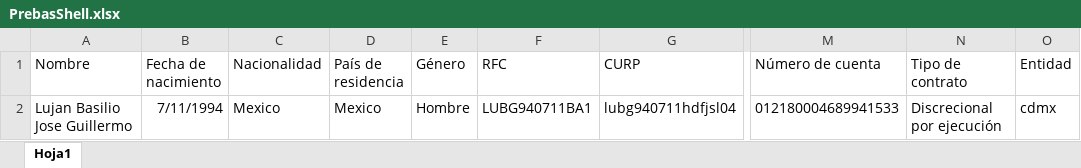
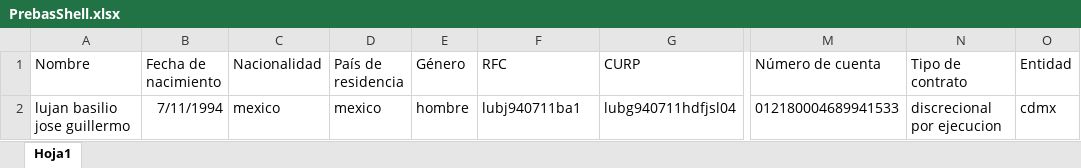
Before and after one commit to LuisMargro/ArchivaldoBot, an Excel workbook: Data/PrebasShell.xlsx, sheet Hoja1, drawn as a sheet; only a part is shown, gaps mark what is left out; values as stored, in another font and other column widths than the file's, no borders; the diff names each change by its address in the sheet, - before the commit and + after, or states it on an @@ line.

Commit message:
log

```diff
--- a/Data/PrebasShell.xlsx (sheet Hoja1)
+++ b/Data/PrebasShell.xlsx (sheet Hoja1)
-A2 (Nombre): Lujan Basilio Jose Guillermo
+A2 (Nombre): lujan basilio jose guillermo
-C2 (Nacionalidad): Mexico
+C2 (Nacionalidad): mexico
-D2 (País de residencia): Mexico
+D2 (País de residencia): mexico
-E2 (Género): Hombre
+E2 (Género): hombre
-F2 (RFC): LUBG940711BA1
+F2 (RFC): lubj940711ba1
-N2 (Tipo de contrato): Discrecional por ejecución
+N2 (Tipo de contrato): discrecional por ejecucion
```
